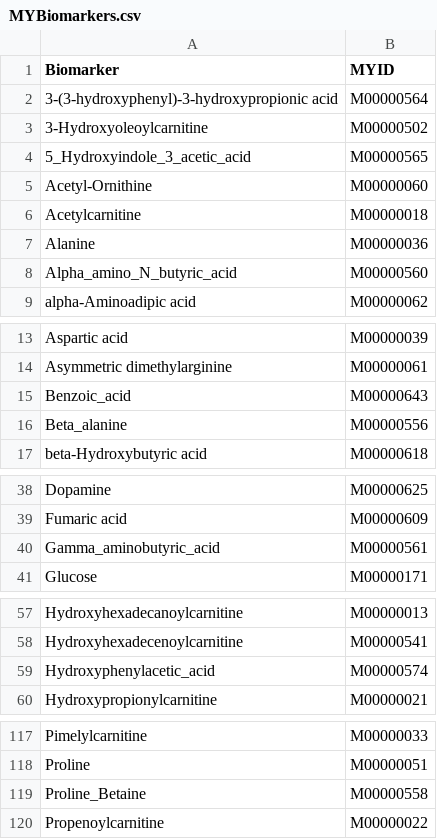
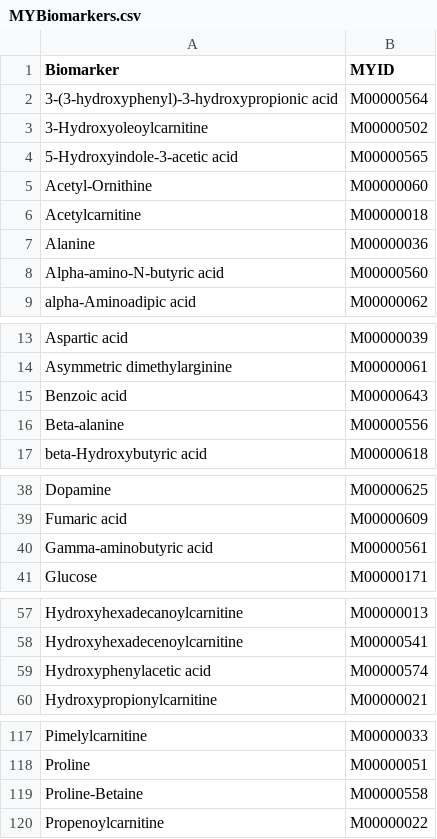
Before and after one commit to molecularyou/BioStaticsMY, a CSV file: MYBiomarkers.csv, drawn as a sheet; only a part is shown, gaps mark what is left out.

Commit message:
Fixed biomarker typos

```diff
--- a/MYBiomarkers.csv
+++ b/MYBiomarkers.csv
@@ -3,3 +3,3 @@ Biomarker,MYID
 3-Hydroxyoleoylcarnitine,M00000502
-5_Hydroxyindole_3_acetic_acid,M00000565
+5-Hydroxyindole-3-acetic acid,M00000565
 Acetyl-Ornithine,M00000060
@@ -7,3 +7,3 @@ Acetylcarnitine,M00000018
 Alanine,M00000036
-Alpha_amino_N_butyric_acid,M00000560
+Alpha-amino-N-butyric acid,M00000560
 alpha-Aminoadipic acid,M00000062
@@ -14,4 +14,4 @@ Aspartic acid,M00000039
 Asymmetric dimethylarginine,M00000061
-Benzoic_acid,M00000643
-Beta_alanine,M00000556
+Benzoic acid,M00000643
+Beta-alanine,M00000556
 beta-Hydroxybutyric acid,M00000618
@@ -39,3 +39,3 @@ Dopamine,M00000625
 Fumaric acid,M00000609
-Gamma_aminobutyric_acid,M00000561
+Gamma-aminobutyric acid,M00000561
 Glucose,M00000171
@@ -58,3 +58,3 @@ Hydroxyhexadecanoylcarnitine,M00000013
 Hydroxyhexadecenoylcarnitine,M00000541
-Hydroxyphenylacetic_acid,M00000574
+Hydroxyphenylacetic acid,M00000574
 Hydroxypropionylcarnitine,M00000021
@@ -118,3 +118,3 @@ Pimelylcarnitine,M00000033
 Proline,M00000051
-Proline_Betaine,M00000558
+Proline-Betaine,M00000558
 Propenoylcarnitine,M00000022
```
